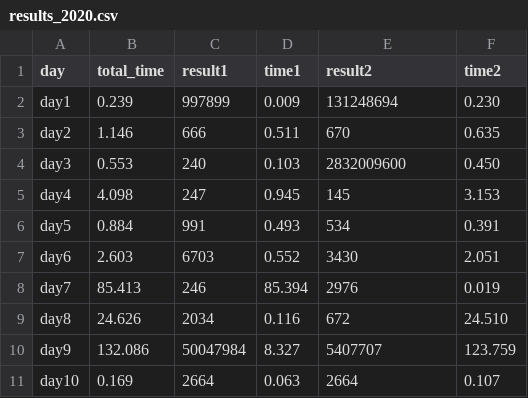
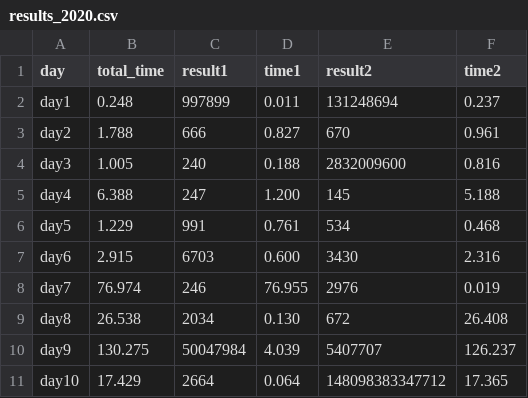
Before and after one commit to Gnidleif/AoC, a CSV file: 2020/results_2020.csv, drawn as a sheet.

```diff
--- a/2020/results_2020.csv
+++ b/2020/results_2020.csv
@@ -1,11 +1,11 @@
 day,total_time,result1,time1,result2,time2
-day1,0.239,997899,0.009,131248694,0.230
-day2,1.146,666,0.511,670,0.635
-day3,0.553,240,0.103,2832009600,0.450
-day4,4.098,247,0.945,145,3.153
-day5,0.884,991,0.493,534,0.391
-day6,2.603,6703,0.552,3430,2.051
-day7,85.413,246,85.394,2976,0.019
-day8,24.626,2034,0.116,672,24.510
-day9,132.086,50047984,8.327,5407707,123.759
-day10,0.169,2664,0.063,2664,0.107
+day1,0.248,997899,0.011,131248694,0.237
+day2,1.788,666,0.827,670,0.961
+day3,1.005,240,0.188,2832009600,0.816
+day4,6.388,247,1.200,145,5.188
+day5,1.229,991,0.761,534,0.468
+day6,2.915,6703,0.600,3430,2.316
+day7,76.974,246,76.955,2976,0.019
+day8,26.538,2034,0.130,672,26.408
+day9,130.275,50047984,4.039,5407707,126.237
+day10,17.429,2664,0.064,148098383347712,17.365
```
Also changed, not shown: 1 other file.
